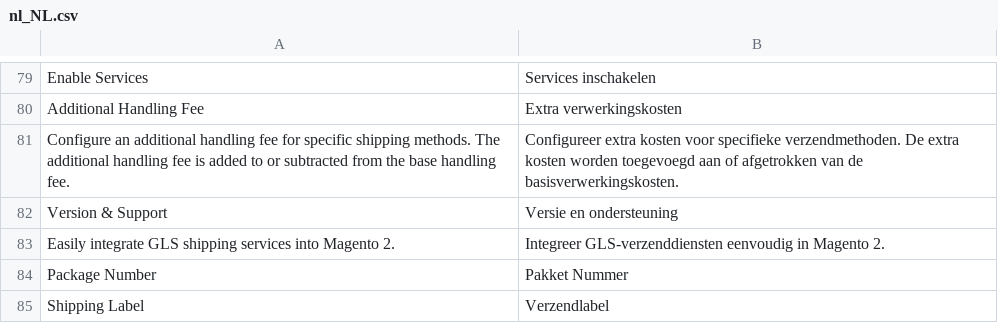
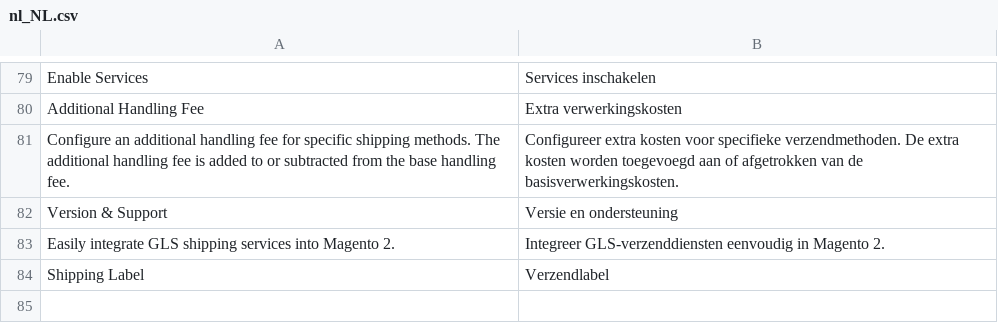
Before and after one commit to tig-nl/gls-magento2, a CSV file: i18n/nl_NL.csv, drawn as a sheet; only a part is shown, gaps mark what is left out; the diff names each change by its address in the sheet, - before the commit and + after, or states it on an @@ line.

Commit message:
GM-67 changed package number to track id

```diff
--- a/i18n/nl_NL.csv
+++ b/i18n/nl_NL.csv
-row 84: Package Number | Pakket Nummer
```
Also changed, not shown: i18n/en_US.csv, 3 other files.
